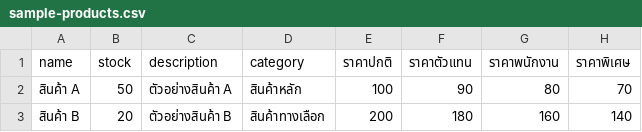
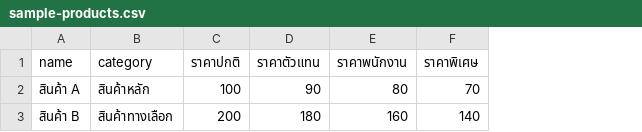
Before and after one commit to suralism/sales-system-nextjs, a CSV file: public/sample-products.csv, drawn as a sheet; the diff names each change by its address in the sheet, - before the commit and + after, or states it on an @@ line.

Commit message:
Remove stock and description fields from products

```diff
--- a/public/sample-products.csv
+++ b/public/sample-products.csv
-column B (stock), rows 2-3: 50 | 20
-column C (description), rows 2-3: ตัวอย่างสินค้า A | ตัวอย่างสินค้า B
```
Also changed, not shown: 6 other files.
